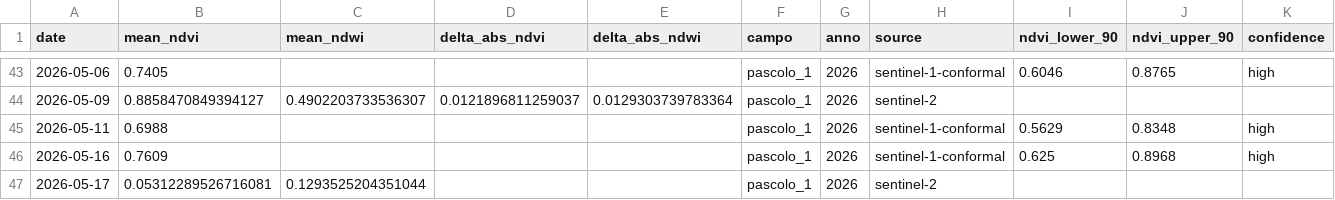
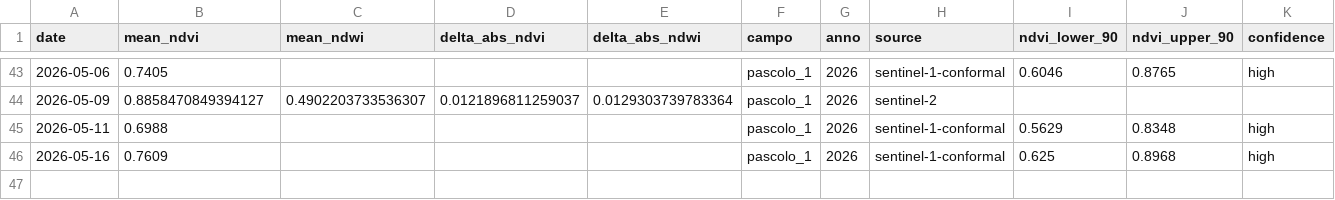
Before and after one commit to tommasobattistini/pascoli-data, a CSV file: ndvi/ndvi_pascolo_1_2026.csv, drawn as a sheet; only a part is shown, gaps mark what is left out; the diff names each change by its address in the sheet, - before the commit and + after, or states it on an @@ line.

Commit message:
Update ndvi_pascolo_1_2026.csv

```diff
--- a/ndvi/ndvi_pascolo_1_2026.csv
+++ b/ndvi/ndvi_pascolo_1_2026.csv
-row 47: 2026-05-17 | 0.05312289526716081 | 0.1293525204351044 |  |  | pascolo_1 | 2026 | sentinel-2
```
